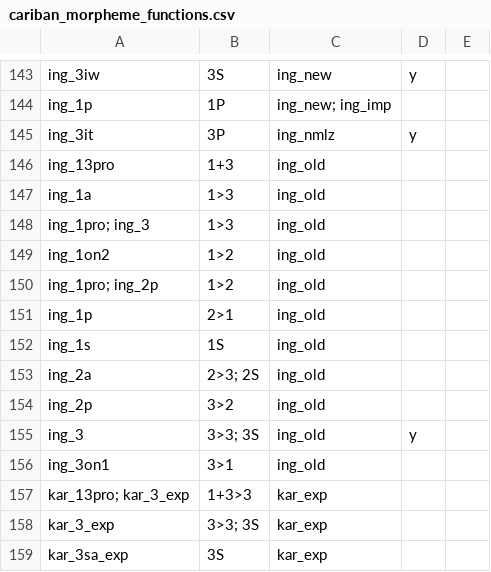
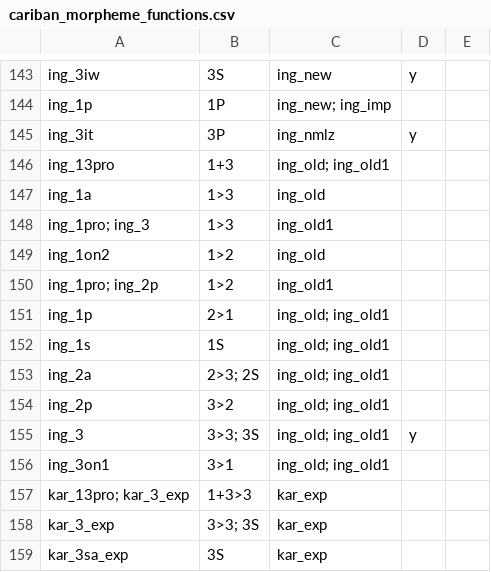
Before and after one commit to cldf-datasets/mattercariban, a CSV file: raw/cariban_morpheme_functions.csv, drawn as a sheet; only a part is shown, gaps mark what is left out.

```diff
--- a/raw/cariban_morpheme_functions.csv
+++ b/raw/cariban_morpheme_functions.csv
@@ -145,13 +145,13 @@
 "ing_3it","3P","ing_nmlz","y",
-"ing_13pro","1+3","ing_old",,
+"ing_13pro","1+3","ing_old; ing_old1",,
 "ing_1a","1>3","ing_old",,
-"ing_1pro; ing_3","1>3","ing_old",,
+"ing_1pro; ing_3","1>3","ing_old1",,
 "ing_1on2","1>2","ing_old",,
-"ing_1pro; ing_2p","1>2","ing_old",,
-"ing_1p","2>1","ing_old",,
-"ing_1s","1S","ing_old",,
-"ing_2a","2>3; 2S","ing_old",,
-"ing_2p","3>2","ing_old",,
-"ing_3","3>3; 3S","ing_old","y",
-"ing_3on1","3>1","ing_old",,
+"ing_1pro; ing_2p","1>2","ing_old1",,
+"ing_1p","2>1","ing_old; ing_old1",,
+"ing_1s","1S","ing_old; ing_old1",,
+"ing_2a","2>3; 2S","ing_old; ing_old1",,
+"ing_2p","3>2","ing_old; ing_old1",,
+"ing_3","3>3; 3S","ing_old; ing_old1","y",
+"ing_3on1","3>1","ing_old; ing_old1",,
 "kar_13pro; kar_3_exp","1+3>3","kar_exp",,
```
Also changed, not shown: raw/cariban_constructions.csv, 2 other files.
